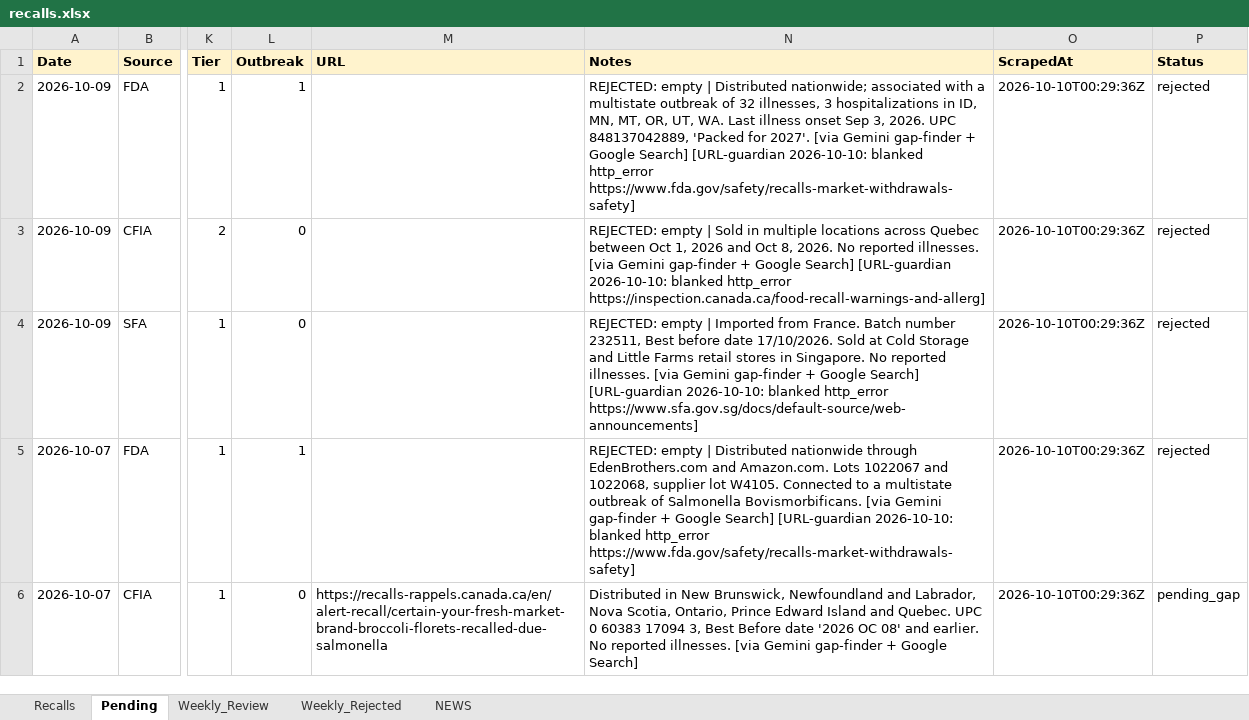
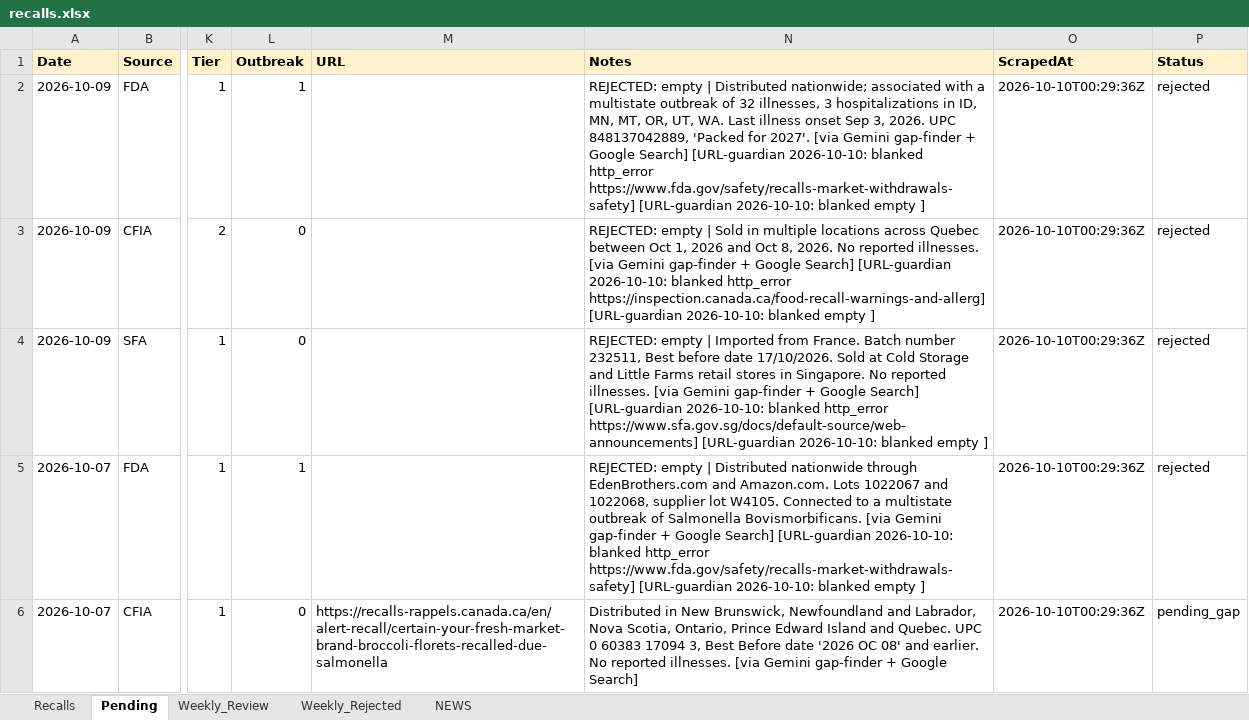
Before and after one commit to Visitune/FOOD-SAFETY-HORIZON-SCAN, an Excel workbook: docs/data/recalls.xlsx, sheet Pending, drawn as a sheet; only a part is shown, gaps mark what is left out; values as stored, in another font and other column widths than the file's, no borders; the diff covers the shown part only; the diff names each change by its address in the sheet, - before the commit and + after, or states it on an @@ line.

Commit message:
URL guardian @ 2026-10-10 06:53 UTC

```diff
--- a/docs/data/recalls.xlsx (sheet Pending)
+++ b/docs/data/recalls.xlsx (sheet Pending)
-N2 (Notes): …http_error https://www.fda.gov/safety/recalls-market-withdrawals-safety]
+N2 (Notes): …http_error https://www.fda.gov/safety/recalls-market-withdrawals-safety] [URL-guardian 2026-10-10: blanked empty ]
-N3 (Notes): …http_error https://inspection.canada.ca/food-recall-warnings-and-allerg]
+N3 (Notes): …http_error https://inspection.canada.ca/food-recall-warnings-and-allerg] [URL-guardian 2026-10-10: blanked empty ]
-N4 (Notes): …http_error https://www.sfa.gov.sg/docs/default-source/web-announcements]
+N4 (Notes): …http_error https://www.sfa.gov.sg/docs/default-source/web-announcements] [URL-guardian 2026-10-10: blanked empty ]
-N5 (Notes): …http_error https://www.fda.gov/safety/recalls-market-withdrawals-safety]
+N5 (Notes): …http_error https://www.fda.gov/safety/recalls-market-withdrawals-safety] [URL-guardian 2026-10-10: blanked empty ]
```
Also changed, not shown: 3 edited cells elsewhere in this sheet, sheet NEWS.
